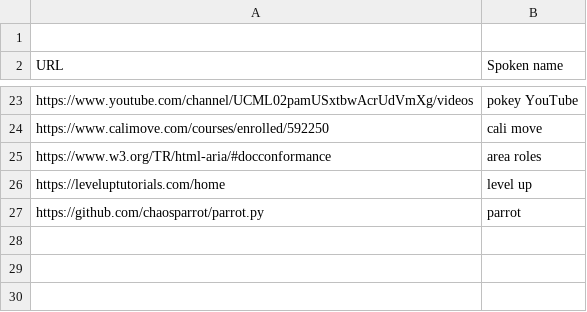
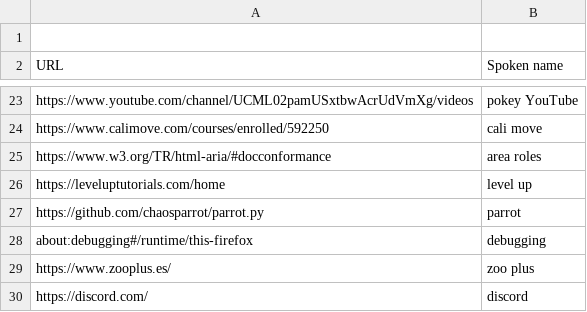
Before and after one commit to david-tejada/knausj_talon, a CSV file: settings/websites.csv, drawn as a sheet; only a part is shown, gaps mark what is left out.

```diff
--- a/settings/websites.csv
+++ b/settings/websites.csv
@@ -27 +27,4 @@ https://leveluptutorials.com/home, level up
 https://github.com/chaosparrot/parrot.py, parrot
+about:debugging#/runtime/this-firefox, debugging
+https://www.zooplus.es/, zoo plus
+https://discord.com/, discord
```
Also changed, not shown: settings/additional_words.csv, settings/system_paths.csv, 7 other files.
